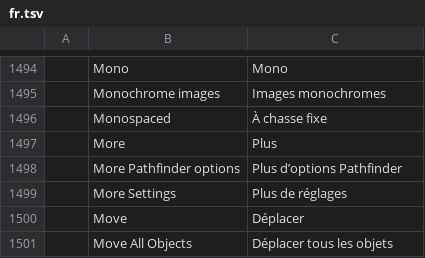
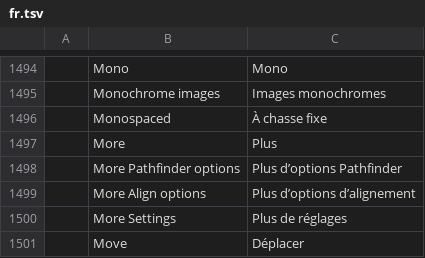
Before and after one commit to Fin3t/vectorcraft, a TSV file: crates/ui-egui/src/i18n/fr.tsv, drawn as a sheet; only a part is shown, gaps mark what is left out; the shorter side is filled out with more unchanged rows; the diff names each change by its address in the sheet, - before the commit and + after, or states it on an @@ line.

```diff
--- a/crates/ui-egui/src/i18n/fr.tsv
+++ b/crates/ui-egui/src/i18n/fr.tsv
+row 1499:  | More Align options | Plus d’options d’alignement
```
Also changed, not shown: crates/ui-egui/src/i18n/es.tsv, crates/ui-egui/src/i18n/it.tsv, 9 other files.
